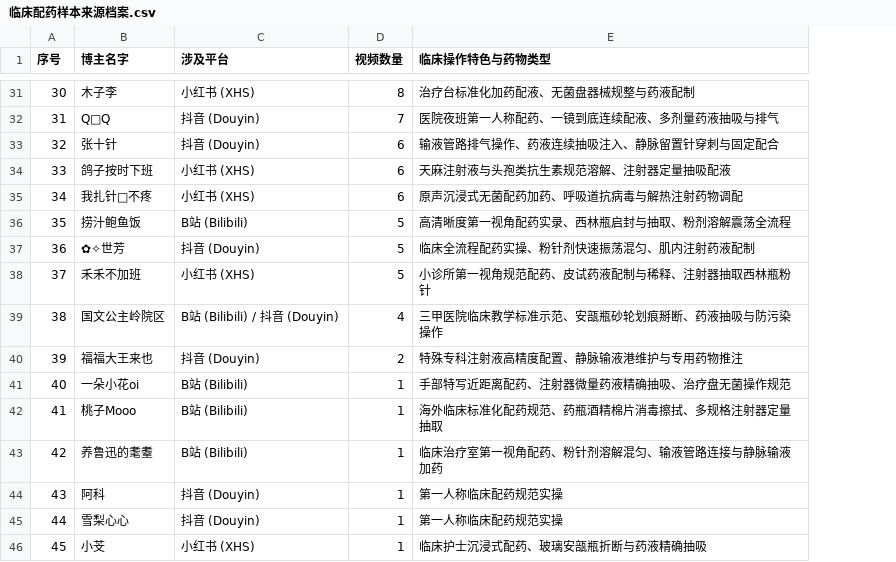
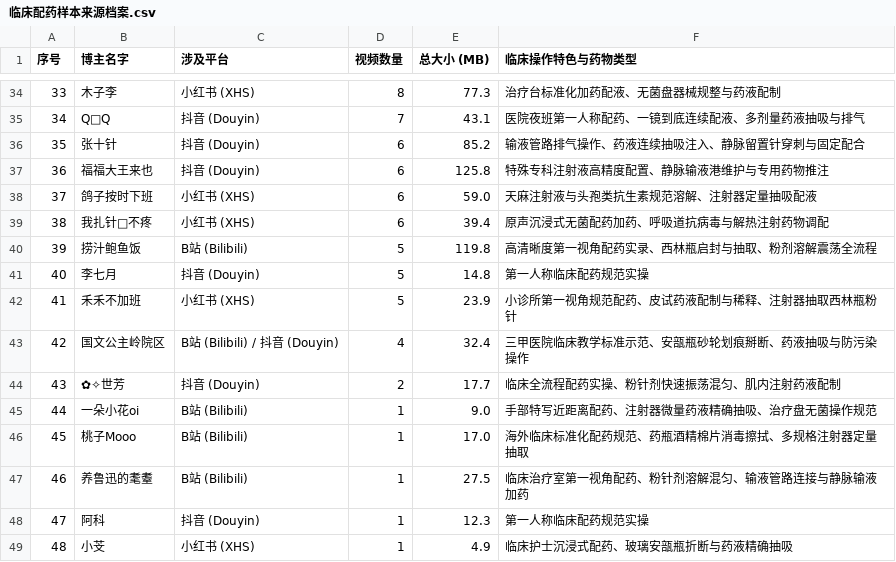
Before and after one commit to Soberis/medication-dataset-tools, a CSV file: data/临床配药样本来源档案.csv, drawn as a sheet; only a part is shown, gaps mark what is left out; removed rows and columns are numbered as before the commit, all else as after; the diff covers the shown part only; the diff names each change by its address in the sheet, - before the commit and + after, or states it on an @@ line.

```diff
--- a/data/临床配药样本来源档案.csv
+++ b/data/临床配药样本来源档案.csv
+column E (总大小 (MB)), rows 34-36: 77.3 | 43.1 | 85.2; rows 38-49: 59.0 | 39.4 | 119.8 | 14.8 | 23.9 | 32.4 | 17.7 | 9.0 | 17.0 | 27.5 | 12.3 | 4.9
@@ column A (序号) renumbered from row 5 down @@
+row 37: 36 | 福福大王来也 | 抖音 (Douyin) | 6 | 125.8 | 特殊专科注射液高精度配置、静脉输液港维护与专用药物推注
-B41 (博主名字): ✿✧世芳
+B41 (博主名字): 李七月
-F41 (临床操作特色与药物类型): 临床全流程配药实操、粉针剂快速振荡混匀、肌内注射药液配制
+F41 (临床操作特色与药物类型): 第一人称临床配药规范实操
-B44 (博主名字): 福福大王来也
+B44 (博主名字): ✿✧世芳
-F44 (临床操作特色与药物类型): 特殊专科注射液高精度配置、静脉输液港维护与专用药物推注
+F44 (临床操作特色与药物类型): 临床全流程配药实操、粉针剂快速振荡混匀、肌内注射药液配制
-row 45: 44 | 雪梨心心 | 抖音 (Douyin) | 1 | 第一人称临床配药规范实操
```
Also changed, not shown: 7 added rows, 4 removed rows and 4 edited cells elsewhere in this file, 3 other files.
